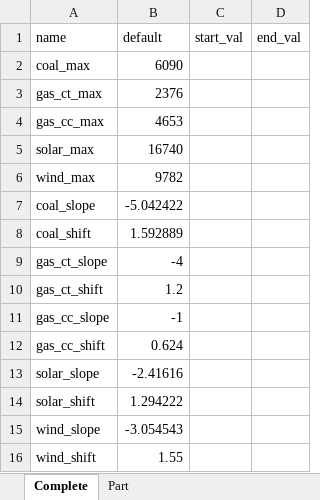
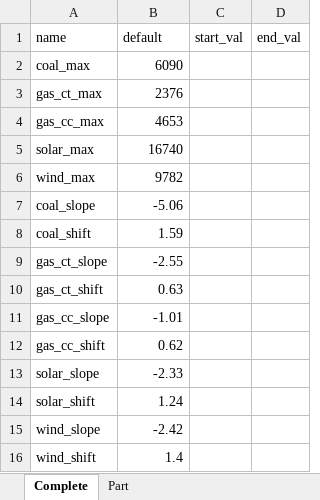
Before and after one commit to TimSchell98/ABM_electricity_sector_Germany, an Excel workbook: Parameters_to_be_analysed.xlsx, sheet Complete, drawn as a sheet; values as stored, in another font and other column widths than the file's, no borders; the diff names each change by its address in the sheet, - before the commit and + after, or states it on an @@ line.

```diff
--- a/Parameters_to_be_analysed.xlsx (sheet Complete)
+++ b/Parameters_to_be_analysed.xlsx (sheet Complete)
-B7 (default): -5.042422
+B7 (default): -5.06
-B8 (default): 1.592889
+B8 (default): 1.59
-B9 (default): -4
+B9 (default): -2.55
-B10 (default): 1.2
+B10 (default): 0.63
-B11 (default): -1
+B11 (default): -1.01
-B12 (default): 0.624
+B12 (default): 0.62
-B13 (default): -2.41616
+B13 (default): -2.33
-B14 (default): 1.294222
+B14 (default): 1.24
-B15 (default): -3.054543
+B15 (default): -2.42
-B16 (default): 1.55
+B16 (default): 1.4
```
Also changed, not shown: 1 other file.
